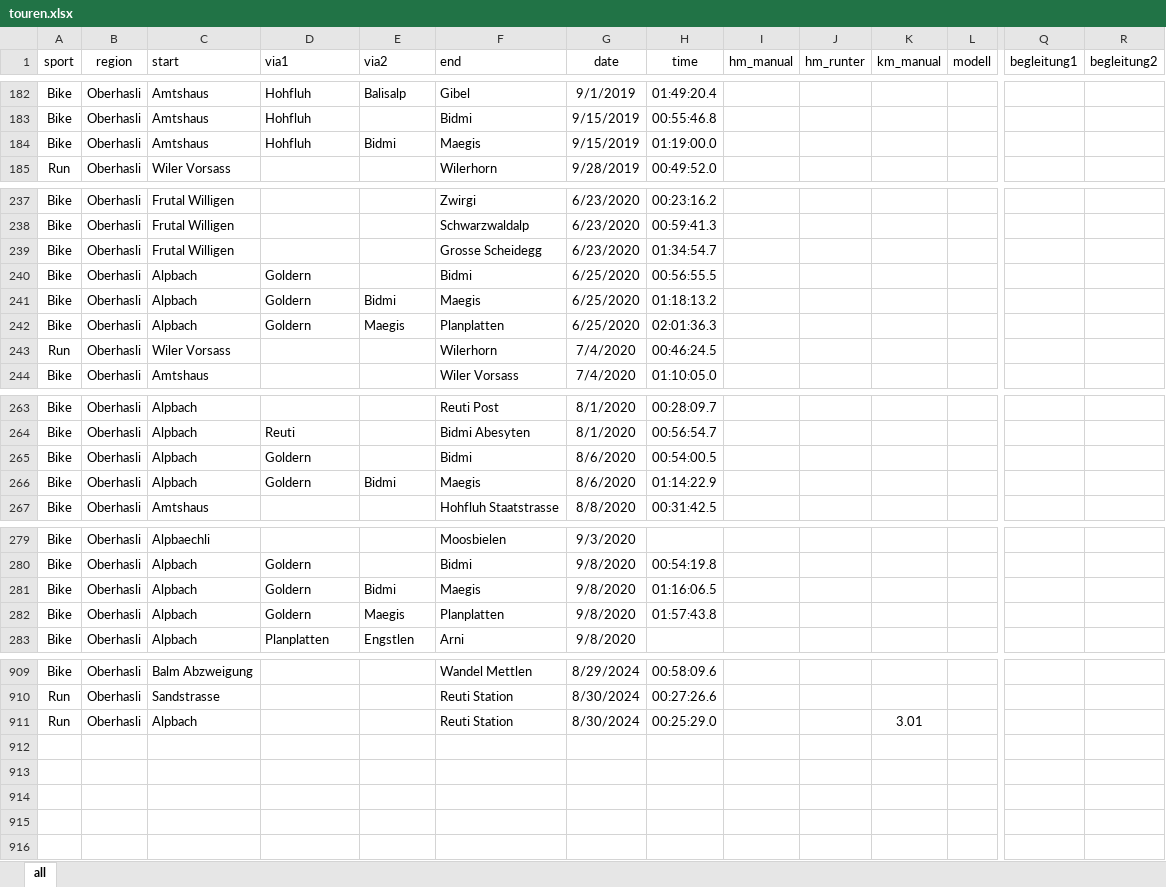
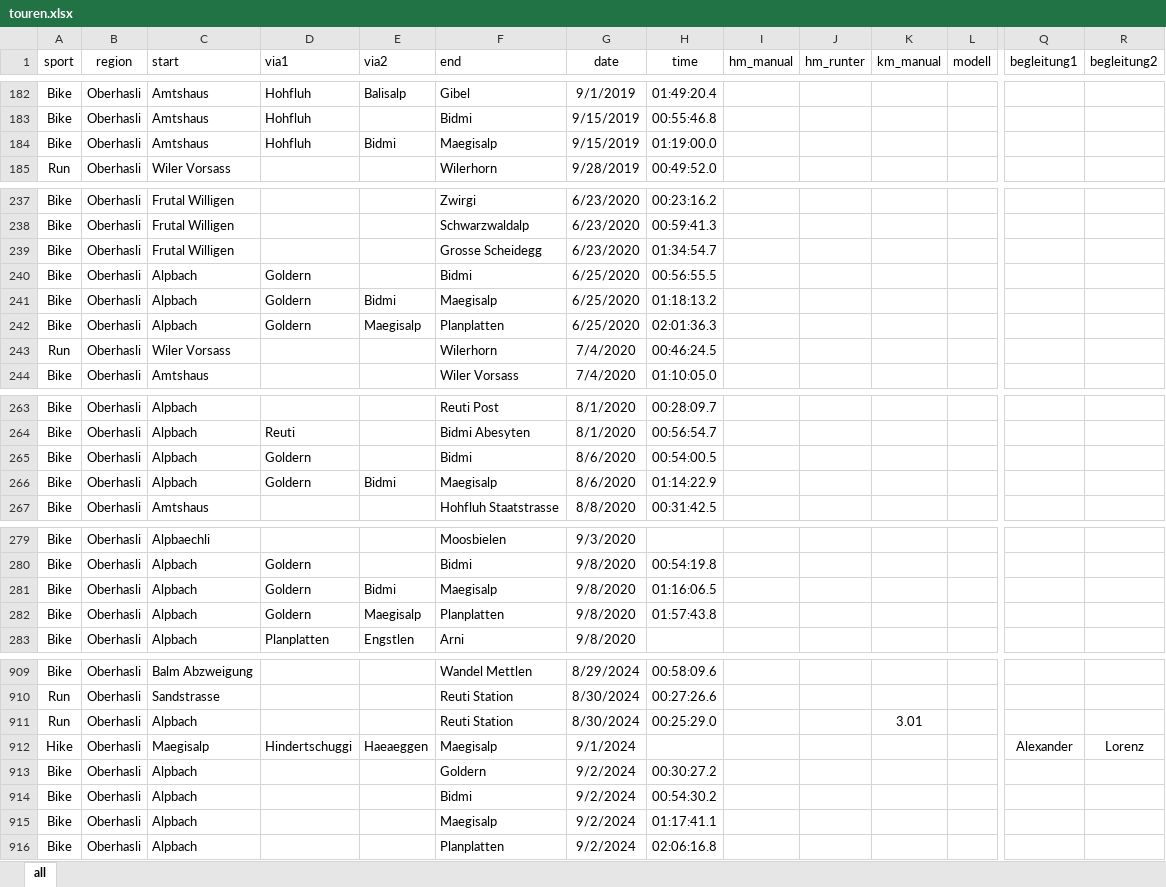
Before and after one commit to rufi77/running, an Excel workbook: data/touren.xlsx, sheet all, drawn as a sheet; only a part is shown, gaps mark what is left out; values as stored, in another font and other column widths than the file's, no borders; conditional formats not drawn; rows hold the shown columns only; the diff covers the shown part only; the diff names each change by its address in the sheet, - before the commit and + after, or states it on an @@ line.

```diff
--- a/data/touren.xlsx (sheet all)
+++ b/data/touren.xlsx (sheet all)
-F184 (end): Maegis
+F184 (end): Maegisalp
-F241 (end): Maegis
+F241 (end): Maegisalp
-E242 (via2): Maegis
+E242 (via2): Maegisalp
-F266 (end): Maegis
+F266 (end): Maegisalp
-F281 (end): Maegis
+F281 (end): Maegisalp
-E282 (via2): Maegis
+E282 (via2): Maegisalp
+row 912: Hike | Oberhasli | Maegisalp | Hindertschuggi | Haeaeggen | Maegisalp | 9/1/2024 |  |  |  |  |  | Alexander | Lorenz
+row 913: Bike | Oberhasli | Alpbach |  |  | Goldern | 9/2/2024 | 00:30:27.2
+row 914: Bike | Oberhasli | Alpbach |  |  | Bidmi | 9/2/2024 | 00:54:30.2
+row 915: Bike | Oberhasli | Alpbach |  |  | Maegisalp | 9/2/2024 | 01:17:41.1
+row 916: Bike | Oberhasli | Alpbach |  |  | Planplatten | 9/2/2024 | 02:06:16.8
```
Also changed, not shown: 5 edited cells elsewhere in this sheet, data/hm.xlsx, 9 other files.
